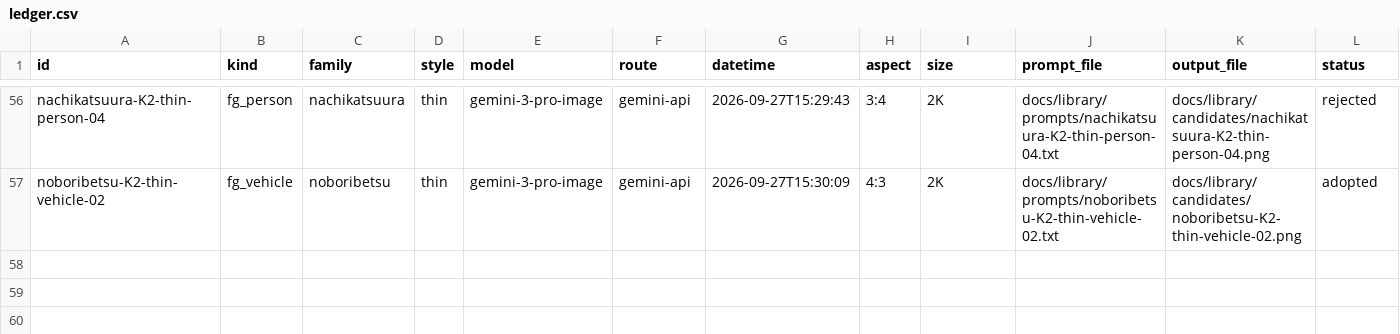
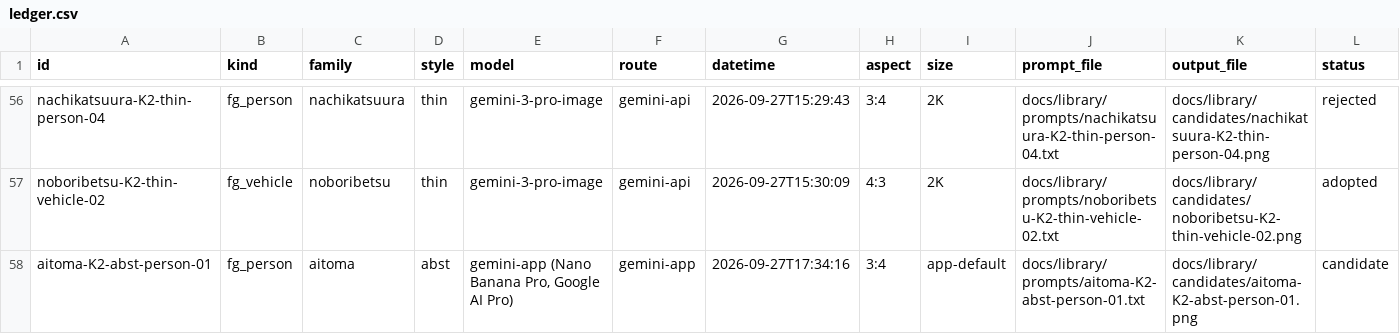
Before and after one commit to hiro1117/figma-pamphlet, a CSV file: docs/library/ledger.csv, drawn as a sheet; only a part is shown, gaps mark what is left out; rows hold the shown columns only; the diff names each change by its address in the sheet, - before the commit and + after, or states it on an @@ line.

Commit message:
C: Gemini アプリ(AI Pro)で Hiro が生成した abst 人物 01 を候補登録(可視透かしなし)、keyout に despill を追加

```diff
--- a/docs/library/ledger.csv
+++ b/docs/library/ledger.csv
+row 58: aitoma-K2-abst-person-01 | fg_person | aitoma | abst | gemini-app (Nano Banana Pro, Google AI Pro) | gemini-app | 2026-09-27T17:34:16 | 3:4 | app-default | docs/library/prompts/aitoma-K2-abst-person-01.txt | docs/library/candidates/aitoma-K2-abst-person-01.png | candidate
```
Also changed, not shown: 2 other files.
